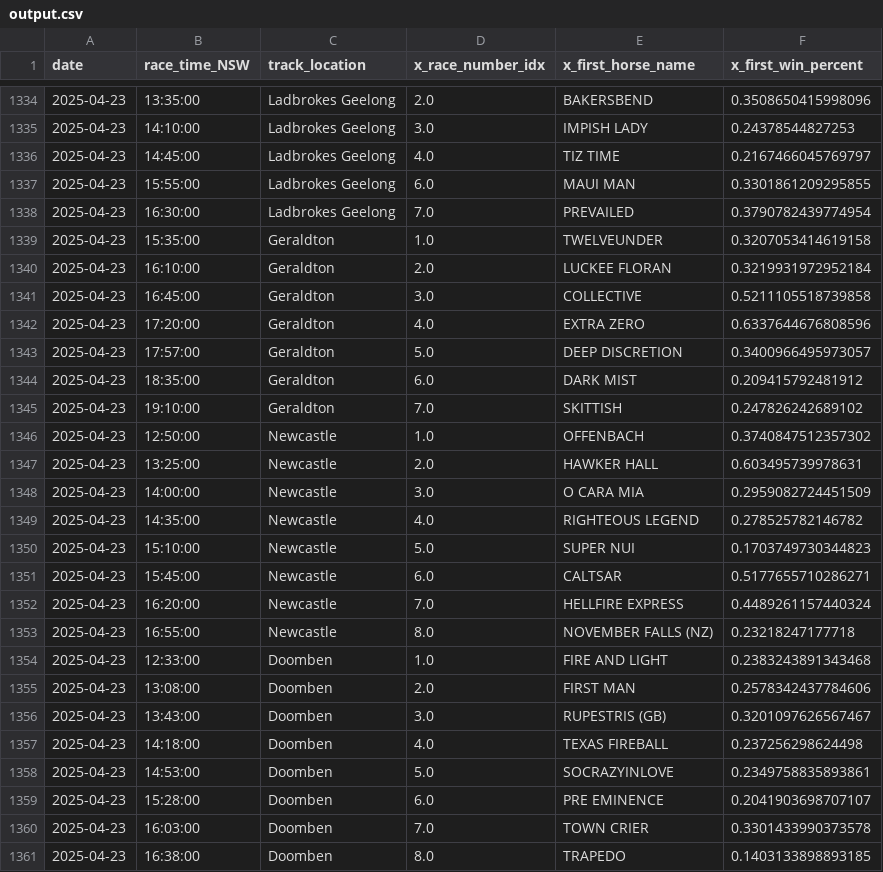
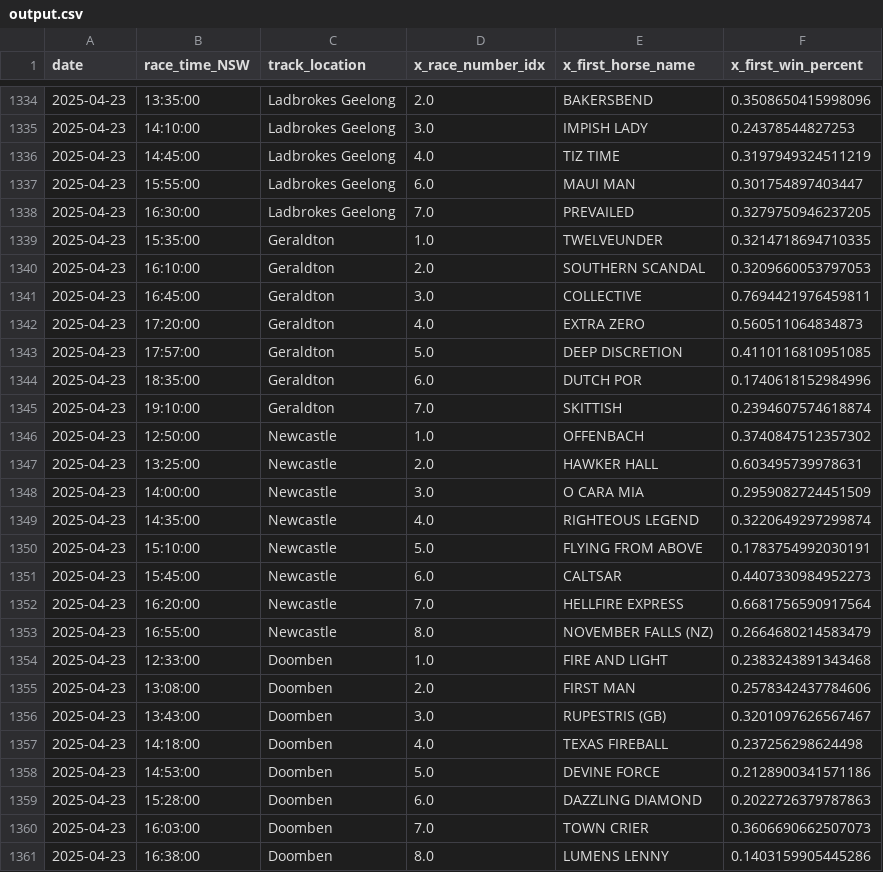
Before and after one commit to jazperd/Racing-Data, a CSV file: output.csv, drawn as a sheet; only a part is shown, gaps mark what is left out.

Commit message:
Update output.csv with latest data

```diff
--- a/output.csv
+++ b/output.csv
@@ -1335,12 +1335,12 @@ date,race_time_NSW,track_location,x_race_number_idx,x_first_horse_name,x_first_w
 2025-04-23,14:10:00,Ladbrokes Geelong,3.0,IMPISH LADY,0.24378544827253
-2025-04-23,14:45:00,Ladbrokes Geelong,4.0,TIZ TIME,0.2167466045769797
-2025-04-23,15:55:00,Ladbrokes Geelong,6.0,MAUI MAN,0.3301861209295855
-2025-04-23,16:30:00,Ladbrokes Geelong,7.0,PREVAILED,0.3790782439774954
-2025-04-23,15:35:00,Geraldton,1.0,TWELVEUNDER,0.3207053414619158
-2025-04-23,16:10:00,Geraldton,2.0,LUCKEE FLORAN,0.3219931972952184
-2025-04-23,16:45:00,Geraldton,3.0,COLLECTIVE,0.5211105518739858
-2025-04-23,17:20:00,Geraldton,4.0,EXTRA ZERO,0.6337644676808596
-2025-04-23,17:57:00,Geraldton,5.0,DEEP DISCRETION,0.3400966495973057
-2025-04-23,18:35:00,Geraldton,6.0,DARK MIST,0.209415792481912
-2025-04-23,19:10:00,Geraldton,7.0,SKITTISH,0.247826242689102
+2025-04-23,14:45:00,Ladbrokes Geelong,4.0,TIZ TIME,0.3197949324511219
+2025-04-23,15:55:00,Ladbrokes Geelong,6.0,MAUI MAN,0.301754897403447
+2025-04-23,16:30:00,Ladbrokes Geelong,7.0,PREVAILED,0.3279750946237205
+2025-04-23,15:35:00,Geraldton,1.0,TWELVEUNDER,0.3214718694710335
+2025-04-23,16:10:00,Geraldton,2.0,SOUTHERN SCANDAL,0.3209660053797053
+2025-04-23,16:45:00,Geraldton,3.0,COLLECTIVE,0.7694421976459811
+2025-04-23,17:20:00,Geraldton,4.0,EXTRA ZERO,0.560511064834873
+2025-04-23,17:57:00,Geraldton,5.0,DEEP DISCRETION,0.4110116810951085
+2025-04-23,18:35:00,Geraldton,6.0,DUTCH POR,0.1740618152984996
+2025-04-23,19:10:00,Geraldton,7.0,SKITTISH,0.2394607574618874
 2025-04-23,12:50:00,Newcastle,1.0,OFFENBACH,0.3740847512357302
@@ -1348,7 +1348,7 @@ date,race_time_NSW,track_location,x_race_number_idx,x_first_horse_name,x_first_w
 2025-04-23,14:00:00,Newcastle,3.0,O CARA MIA,0.2959082724451509
-2025-04-23,14:35:00,Newcastle,4.0,RIGHTEOUS LEGEND,0.278525782146782
-2025-04-23,15:10:00,Newcastle,5.0,SUPER NUI,0.1703749730344823
-2025-04-23,15:45:00,Newcastle,6.0,CALTSAR,0.5177655710286271
-2025-04-23,16:20:00,Newcastle,7.0,HELLFIRE EXPRESS,0.4489261157440324
-2025-04-23,16:55:00,Newcastle,8.0,NOVEMBER FALLS (NZ),0.23218247177718
+2025-04-23,14:35:00,Newcastle,4.0,RIGHTEOUS LEGEND,0.3220649297299874
+2025-04-23,15:10:00,Newcastle,5.0,FLYING FROM ABOVE,0.1783754992030191
+2025-04-23,15:45:00,Newcastle,6.0,CALTSAR,0.4407330984952273
+2025-04-23,16:20:00,Newcastle,7.0,HELLFIRE EXPRESS,0.6681756590917564
+2025-04-23,16:55:00,Newcastle,8.0,NOVEMBER FALLS (NZ),0.2664680214583479
 2025-04-23,12:33:00,Doomben,1.0,FIRE AND LIGHT,0.2383243891343468
@@ -1357,5 +1357,5 @@ date,race_time_NSW,track_location,x_race_number_idx,x_first_horse_name,x_first_w
 2025-04-23,14:18:00,Doomben,4.0,TEXAS FIREBALL,0.237256298624498
-2025-04-23,14:53:00,Doomben,5.0,SOCRAZYINLOVE,0.2349758835893861
-2025-04-23,15:28:00,Doomben,6.0,PRE EMINENCE,0.2041903698707107
-2025-04-23,16:03:00,Doomben,7.0,TOWN CRIER,0.3301433990373578
-2025-04-23,16:38:00,Doomben,8.0,TRAPEDO,0.1403133898893185
+2025-04-23,14:53:00,Doomben,5.0,DEVINE FORCE,0.2128900341571186
+2025-04-23,15:28:00,Doomben,6.0,DAZZLING DIAMOND,0.2022726379787863
+2025-04-23,16:03:00,Doomben,7.0,TOWN CRIER,0.3606690662507073
+2025-04-23,16:38:00,Doomben,8.0,LUMENS LENNY,0.1403159905445286
```
